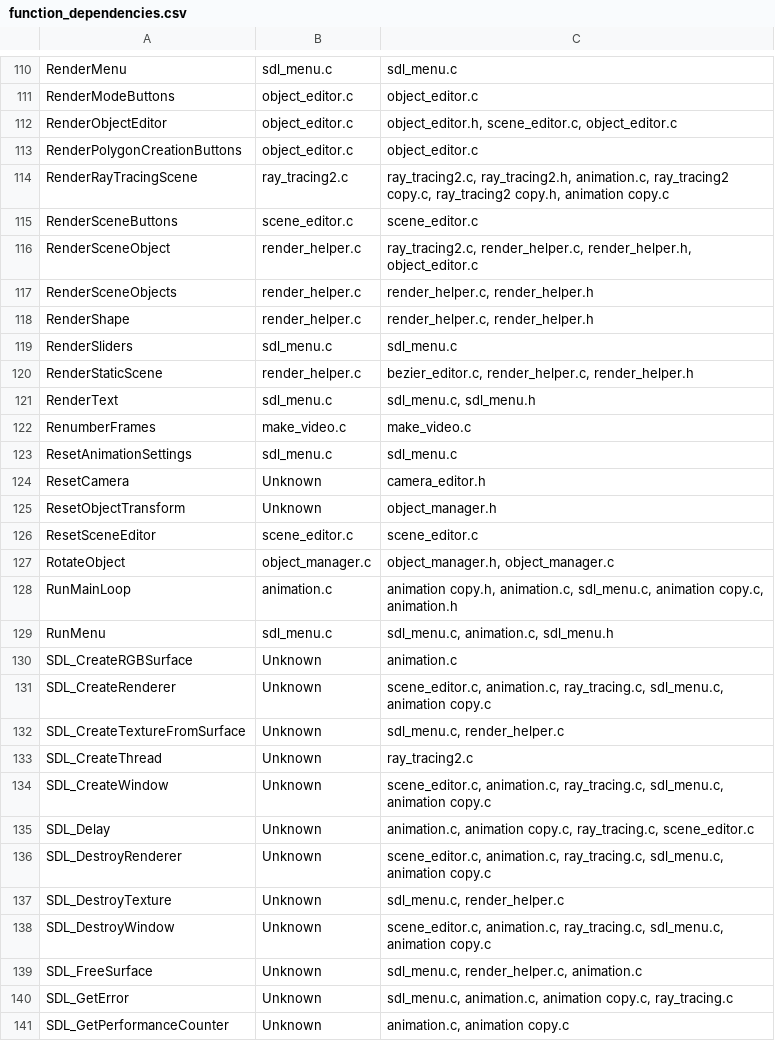
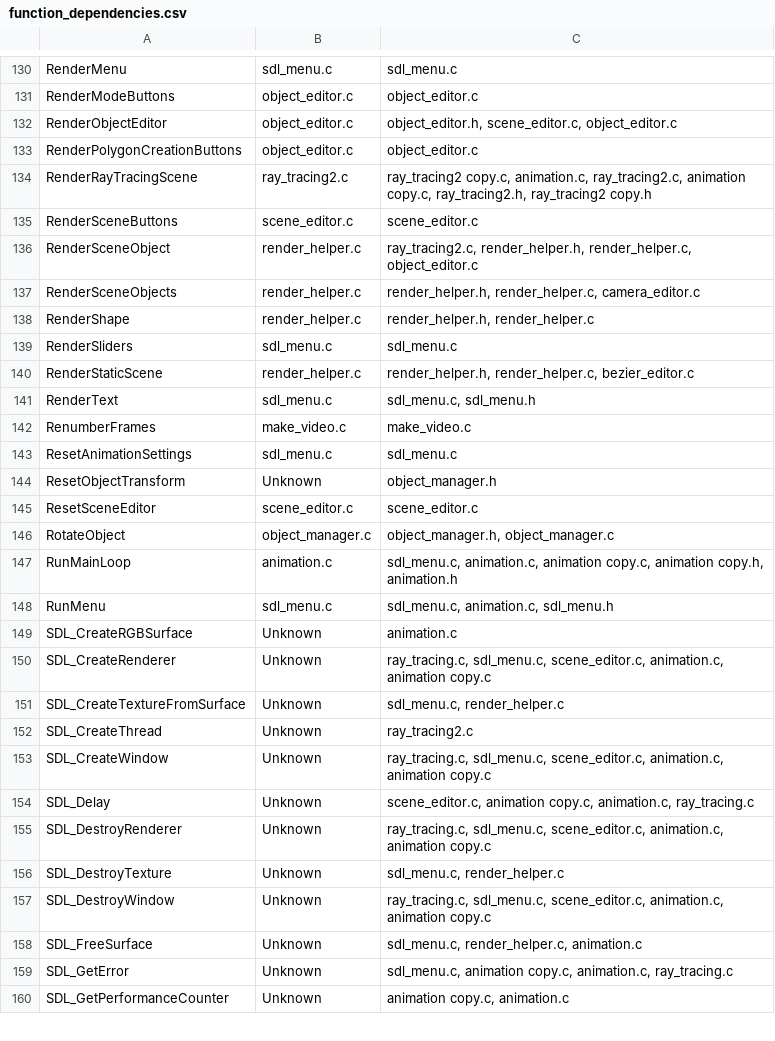
Before and after one commit to calebsv19/cosm-optiC, a CSV file: function_dependencies.csv, drawn as a sheet; only a part is shown, gaps mark what is left out; the diff covers the shown part only.

Commit message:
Added Camera & Upgraded Ray Tracing

```diff
--- a/function_dependencies.csv
+++ b/function_dependencies.csv
@@ -113,9 +133,9 @@ RenderObjectEditor,object_editor.c,"object_editor.h, scene_editor.c, object_edit
 RenderPolygonCreationButtons,object_editor.c,object_editor.c
-RenderRayTracingScene,ray_tracing2.c,"ray_tracing2.c, ray_tracing2.h, animation.c, ray_tracing2 copy.c, ray_tracing2 copy.h, animation copy.c"
+RenderRayTracingScene,ray_tracing2.c,"ray_tracing2 copy.c, animation.c, ray_tracing2.c, animation copy.c, ray_tracing2.h, ray_tracing2 copy.h"
 RenderSceneButtons,scene_editor.c,scene_editor.c
-RenderSceneObject,render_helper.c,"ray_tracing2.c, render_helper.c, render_helper.h, object_editor.c"
-RenderSceneObjects,render_helper.c,"render_helper.c, render_helper.h"
-RenderShape,render_helper.c,"render_helper.c, render_helper.h"
+RenderSceneObject,render_helper.c,"ray_tracing2.c, render_helper.h, render_helper.c, object_editor.c"
+RenderSceneObjects,render_helper.c,"render_helper.h, render_helper.c, camera_editor.c"
+RenderShape,render_helper.c,"render_helper.h, render_helper.c"
 RenderSliders,sdl_menu.c,sdl_menu.c
-RenderStaticScene,render_helper.c,"bezier_editor.c, render_helper.c, render_helper.h"
+RenderStaticScene,render_helper.c,"render_helper.h, render_helper.c, bezier_editor.c"
 RenderText,sdl_menu.c,"sdl_menu.c, sdl_menu.h"
@@ -123,3 +143,2 @@ RenumberFrames,make_video.c,make_video.c
 ResetAnimationSettings,sdl_menu.c,sdl_menu.c
-ResetCamera,Unknown,camera_editor.h
 ResetObjectTransform,Unknown,object_manager.h
@@ -127,15 +146,15 @@ ResetSceneEditor,scene_editor.c,scene_editor.c
 RotateObject,object_manager.c,"object_manager.h, object_manager.c"
-RunMainLoop,animation.c,"animation copy.h, animation.c, sdl_menu.c, animation copy.c, animation.h"
+RunMainLoop,animation.c,"sdl_menu.c, animation.c, animation copy.c, animation copy.h, animation.h"
 RunMenu,sdl_menu.c,"sdl_menu.c, animation.c, sdl_menu.h"
 SDL_CreateRGBSurface,Unknown,animation.c
-SDL_CreateRenderer,Unknown,"scene_editor.c, animation.c, ray_tracing.c, sdl_menu.c, animation copy.c"
+SDL_CreateRenderer,Unknown,"ray_tracing.c, sdl_menu.c, scene_editor.c, animation.c, animation copy.c"
 SDL_CreateTextureFromSurface,Unknown,"sdl_menu.c, render_helper.c"
 SDL_CreateThread,Unknown,ray_tracing2.c
-SDL_CreateWindow,Unknown,"scene_editor.c, animation.c, ray_tracing.c, sdl_menu.c, animation copy.c"
-SDL_Delay,Unknown,"animation.c, animation copy.c, ray_tracing.c, scene_editor.c"
-SDL_DestroyRenderer,Unknown,"scene_editor.c, animation.c, ray_tracing.c, sdl_menu.c, animation copy.c"
+SDL_CreateWindow,Unknown,"ray_tracing.c, sdl_menu.c, scene_editor.c, animation.c, animation copy.c"
+SDL_Delay,Unknown,"scene_editor.c, animation copy.c, animation.c, ray_tracing.c"
+SDL_DestroyRenderer,Unknown,"ray_tracing.c, sdl_menu.c, scene_editor.c, animation.c, animation copy.c"
 SDL_DestroyTexture,Unknown,"sdl_menu.c, render_helper.c"
-SDL_DestroyWindow,Unknown,"scene_editor.c, animation.c, ray_tracing.c, sdl_menu.c, animation copy.c"
+SDL_DestroyWindow,Unknown,"ray_tracing.c, sdl_menu.c, scene_editor.c, animation.c, animation copy.c"
 SDL_FreeSurface,Unknown,"sdl_menu.c, render_helper.c, animation.c"
-SDL_GetError,Unknown,"sdl_menu.c, animation.c, animation copy.c, ray_tracing.c"
-SDL_GetPerformanceCounter,Unknown,"animation.c, animation copy.c"
+SDL_GetError,Unknown,"sdl_menu.c, animation copy.c, animation.c, ray_tracing.c"
+SDL_GetPerformanceCounter,Unknown,"animation copy.c, animation.c"
```
Also changed, not shown: 30 added rows, 2 removed rows and 82 edited cells elsewhere in this file, 27 other files.
